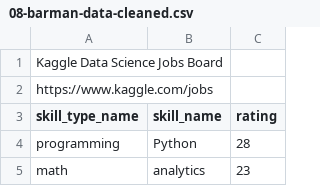
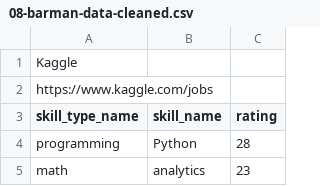
Before and after one commit to LovinSpoonful/IS607-Project3, a CSV file: 08-barman-data-cleaned.csv, drawn as a sheet; only a part is shown.

```diff
--- a/08-barman-data-cleaned.csv
+++ b/08-barman-data-cleaned.csv
@@ -1,2 +1,2 @@
-Kaggle Data Science Jobs Board,,
+Kaggle,,
 https://www.kaggle.com/jobs,,
```
Also changed, not shown: 09-briot-data-cleaned.csv, 10-karr-data-cleaned.csv, 1 other file.
